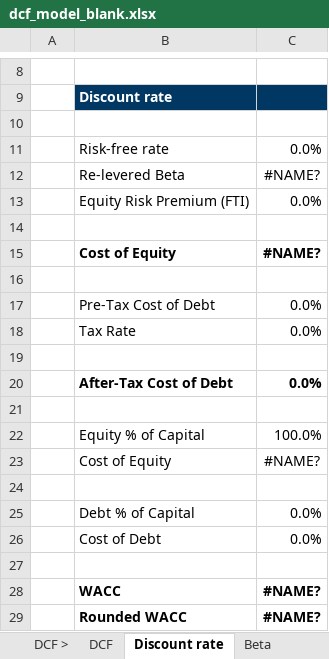
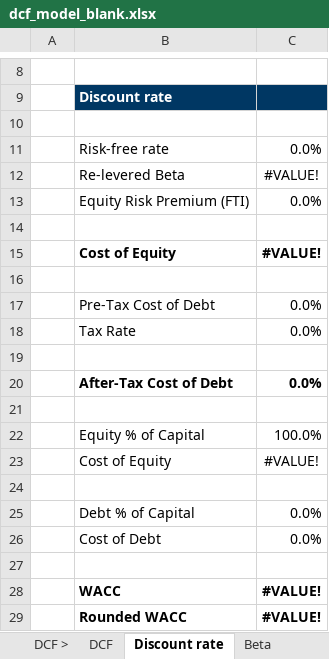
Before and after one commit to BrandonLow96/cash-flow, an Excel workbook: templates/dcf_model_blank.xlsx, sheet Discount rate, drawn as a sheet; only a part is shown, gaps mark what is left out; values as stored, in another font and other column widths than the file's, no borders; charts and pictures not drawn; 1 other sheet too large or unreadable and not compared; the diff names each change by its address in the sheet, - before the commit and + after, or states it on an @@ line.

```diff
--- a/templates/dcf_model_blank.xlsx (sheet Discount rate)
+++ b/templates/dcf_model_blank.xlsx (sheet Discount rate)
-C12: #NAME?
+C12: #VALUE!
-C15: #NAME?
+C15: #VALUE!
-C23: #NAME?
+C23: #VALUE!
-C28:C29: #NAME?
+C28:C29: #VALUE!
```
Also changed, not shown: sheet Forecasts, sheet DCF, sheet Comps, formulas that keep their value, 1 other file.
